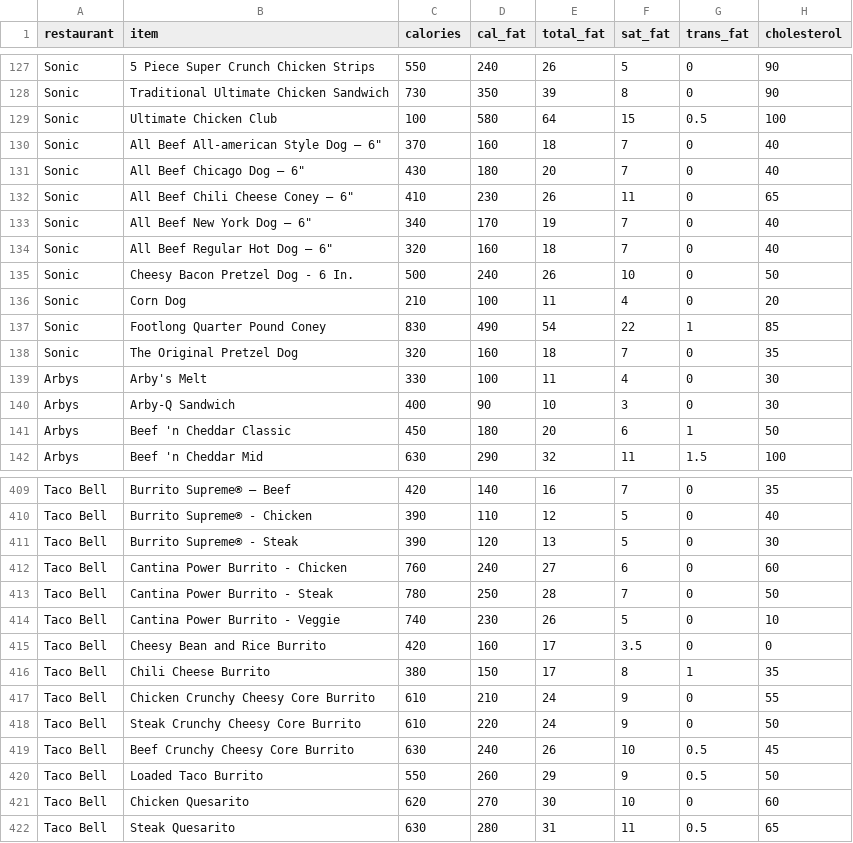
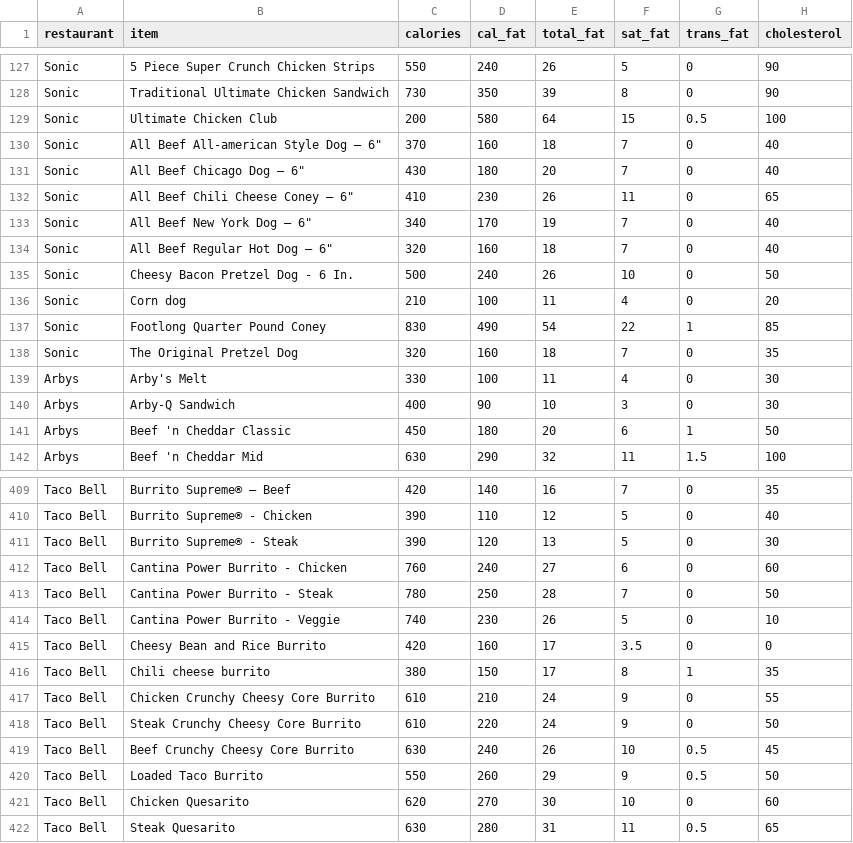
Before and after one commit to shauryagupta3/Protein-Project, a CSV file: backend/fastfood.csv, drawn as a sheet; only a part is shown, gaps mark what is left out; the diff covers the shown part only; the diff names each change by its address in the sheet, - before the commit and + after, or states it on an @@ line.

```diff
--- a/backend/fastfood.csv
+++ b/backend/fastfood.csv
-C129 (calories): 100
+C129 (calories): 200
-B136 (item): Corn Dog
+B136 (item): Corn dog
-B416 (item): Chili Cheese Burrito
+B416 (item): Chili cheese burrito
```
Also changed, not shown: 1 removed row and 7 edited cells elsewhere in this file, 4 other files.
